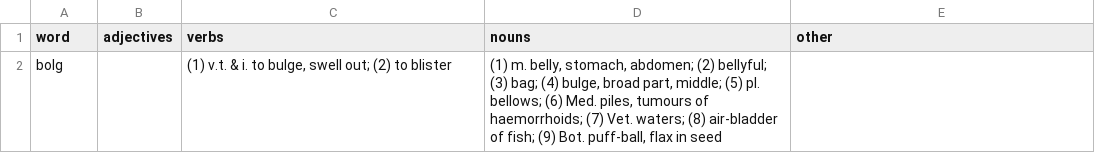
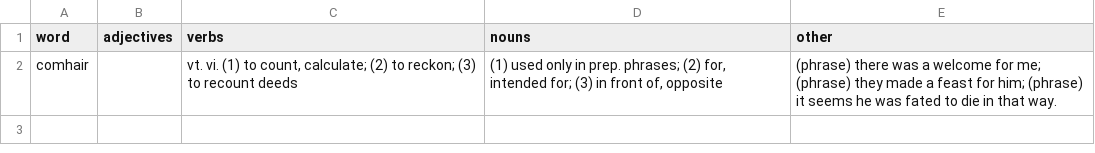
Before and after one commit to hafdon/scrape-teanglann, a CSV file: words_overview_definitions.csv, drawn as a sheet.

```diff
--- a/words_overview_definitions.csv
+++ b/words_overview_definitions.csv
@@ -1,2 +1,2 @@
 word,adjectives,verbs,nouns,other
-bolg,,"(1) v.t. & i. to bulge, swell out; (2) to blister","(1) m. belly, stomach, abdomen; (2) bellyful; (3) bag; (4) bulge, broad part, middle; (5) pl. bellows; (6) Med. piles, tumours of haemorrhoids; (7) Vet. waters; (8) air-bladder of fish; (9) Bot. puff-ball, flax in seed",
+comhair,,"vt. vi. (1) to count, calculate; (2) to reckon; (3) to recount deeds","(1) used only in prep. phrases; (2) for, intended for; (3) in front of, opposite",(phrase) there was a welcome for me; (phrase) they made a feast for him; (phrase) it seems he was fated to die in that way.
```
Also changed, not shown: 2 other files.
